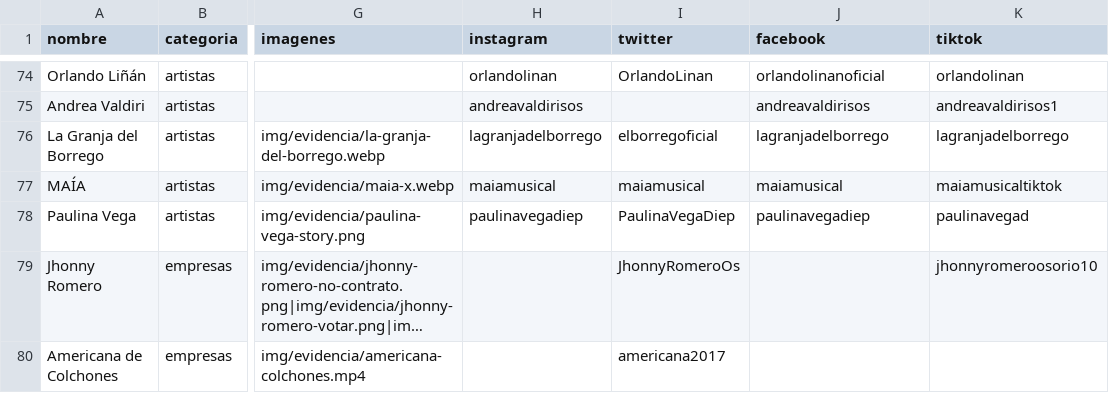
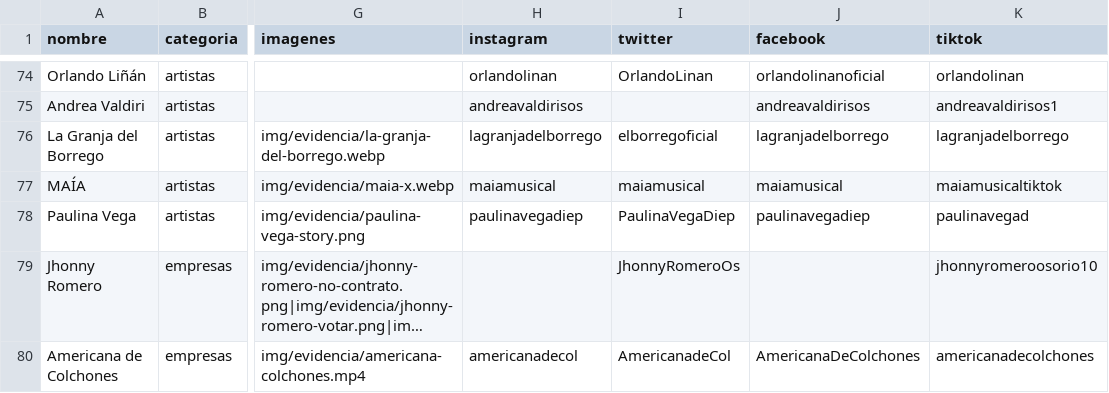
Before and after one commit to directorio-apoyos/directorio-apoyos.github.io, a CSV file: datos.csv, drawn as a sheet; only a part is shown, gaps mark what is left out; long unchanged cells end in …; the diff names each change by its address in the sheet, - before the commit and + after, or states it on an @@ line.

Commit message:
Americana de Colchones: añadir redes de la marca nacional (IG/X/FB/TikTok), confirmadas por el usuario como la misma empresa

```diff
--- a/datos.csv
+++ b/datos.csv
-H80 (instagram): (empty)
+H80 (instagram): americanadecol
-I80 (twitter): americana2017
+I80 (twitter): AmericanadeCol
-J80 (facebook): (empty)
+J80 (facebook): AmericanaDeColchones
-K80 (tiktok): (empty)
+K80 (tiktok): americanadecolchones
```
